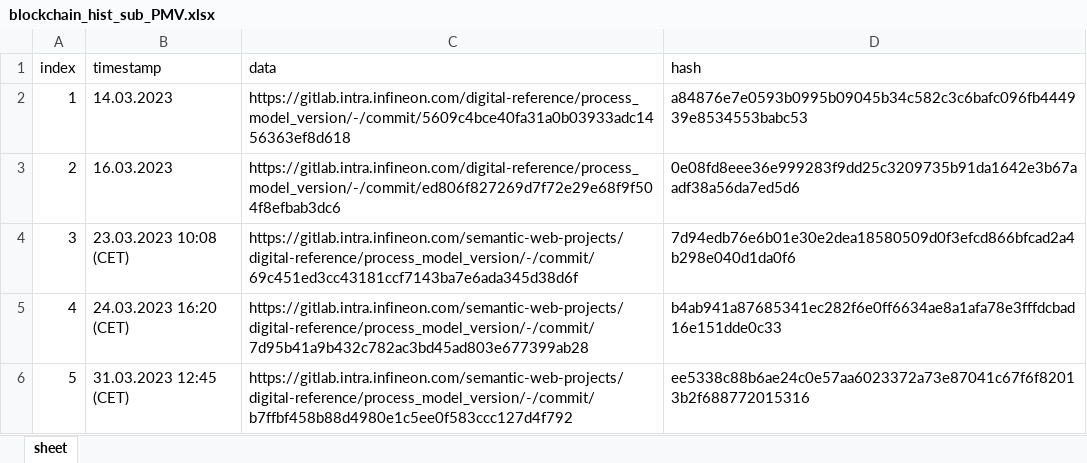
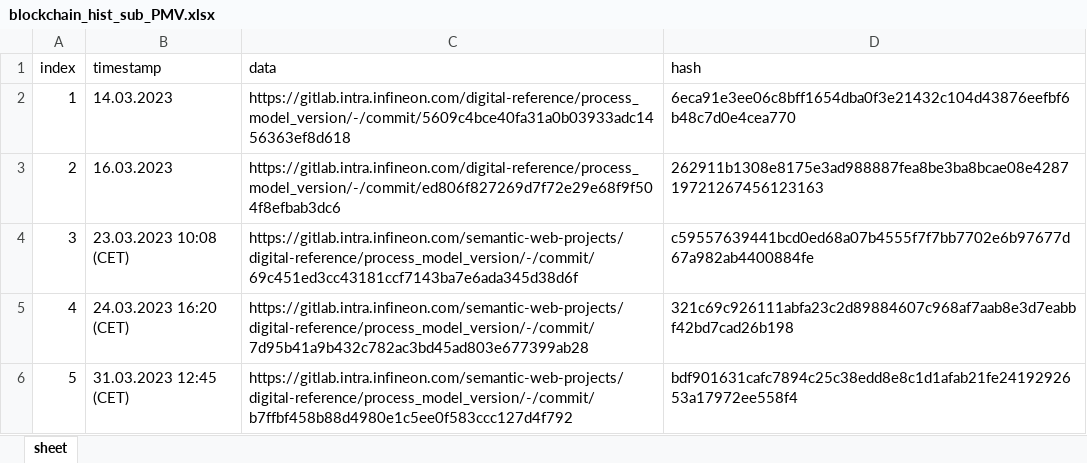
Before and after one commit to ifx-dr/DRMS-Lobe, an Excel workbook: Backend/asset-transfer-basic/application-javascript/blockchain/blockchain_hist_sub_PMV.xlsx, sheet sheet, drawn as a sheet; values as stored, in another font and other column widths than the file's, no borders; the diff names each change by its address in the sheet, - before the commit and + after, or states it on an @@ line.

```diff
--- a/Backend/asset-transfer-basic/application-javascript/blockchain/blockchain_hist_sub_PMV.xlsx (sheet sheet)
+++ b/Backend/asset-transfer-basic/application-javascript/blockchain/blockchain_hist_sub_PMV.xlsx (sheet sheet)
-D2 (hash): a84876e7e0593b0995b09045b34c582c3c6bafc096fb444939e8534553babc53
+D2 (hash): 6eca91e3ee06c8bff1654dba0f3e21432c104d43876eefbf6b48c7d0e4cea770
-D3 (hash): 0e08fd8eee36e999283f9dd25c3209735b91da1642e3b67aadf38a56da7ed5d6
+D3 (hash): 262911b1308e8175e3ad988887fea8be3ba8bcae08e428719721267456123163
-D4 (hash): 7d94edb76e6b01e30e2dea18580509d0f3efcd866bfcad2a4b298e040d1da0f6
+D4 (hash): c59557639441bcd0ed68a07b4555f7f7bb7702e6b97677d67a982ab4400884fe
-D5 (hash): b4ab941a87685341ec282f6e0ff6634ae8a1afa78e3fffdcbad16e151dde0c33
+D5 (hash): 321c69c926111abfa23c2d89884607c968af7aab8e3d7eabbf42bd7cad26b198
-D6 (hash): ee5338c88b6ae24c0e57aa6023372a73e87041c67f6f82013b2f688772015316
+D6 (hash): bdf901631cafc7894c25c38edd8e8c1d1afab21fe2419292653a17972ee558f4
```
Also changed, not shown: Backend/asset-transfer-basic/application-javascript/blockchain/blockchain_hist_sub_OrderManagement.xlsx, Backend/asset-transfer-basic/application-javascript/blockchain/blockchain_hist_sub_Time.xlsx, 1 other file.
